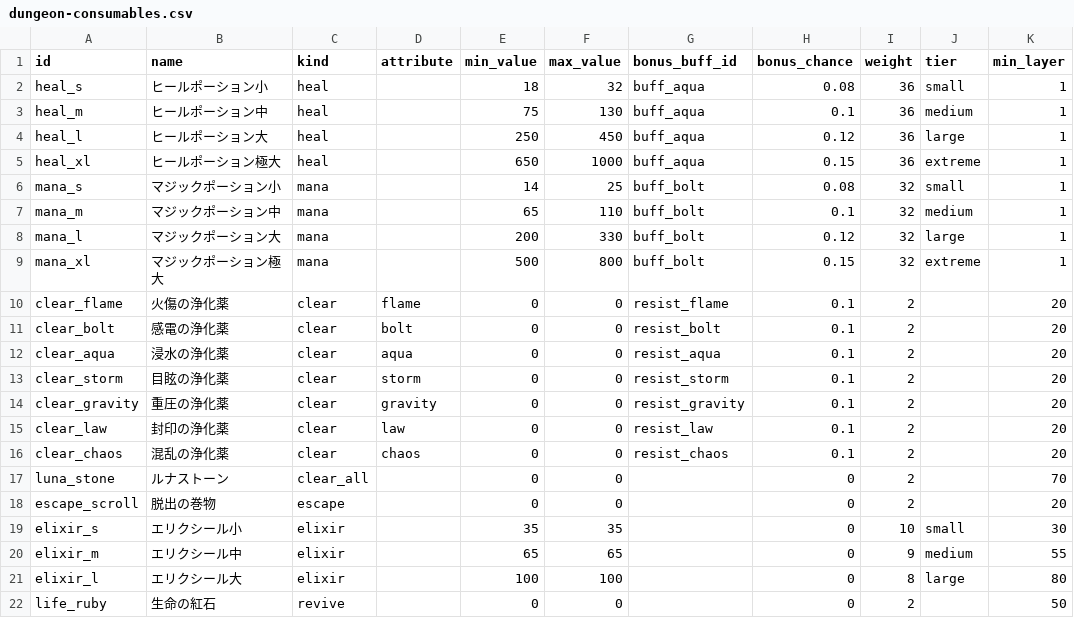
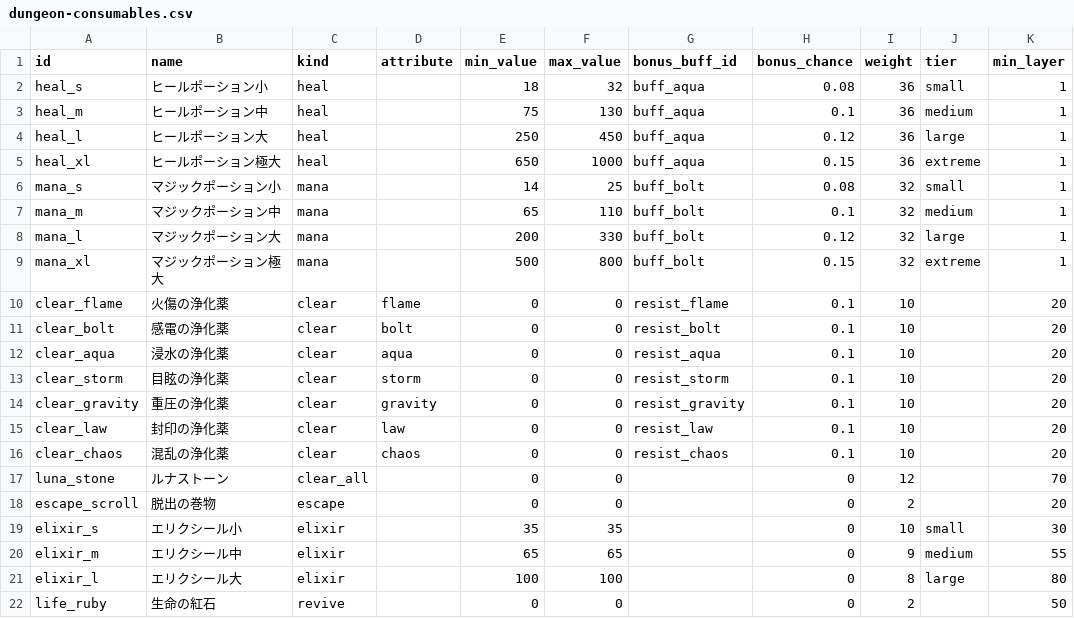
Before and after one commit to Katsuya100/magia-fantasy-larp-tool, a CSV file: assets/data/dungeon-consumables.csv, drawn as a sheet.

Commit message:
balance(dungeon): increase actual cleanser and Luna Stone availability

```diff
--- a/assets/data/dungeon-consumables.csv
+++ b/assets/data/dungeon-consumables.csv
@@ -9,10 +9,10 @@ mana_l,マジックポーション大,mana,,200,330,buff_bolt,0.12,32,large,1
 mana_xl,マジックポーション極大,mana,,500,800,buff_bolt,0.15,32,extreme,1
-clear_flame,火傷の浄化薬,clear,flame,0,0,resist_flame,0.1,2,,20
-clear_bolt,感電の浄化薬,clear,bolt,0,0,resist_bolt,0.1,2,,20
-clear_aqua,浸水の浄化薬,clear,aqua,0,0,resist_aqua,0.1,2,,20
-clear_storm,目眩の浄化薬,clear,storm,0,0,resist_storm,0.1,2,,20
-clear_gravity,重圧の浄化薬,clear,gravity,0,0,resist_gravity,0.1,2,,20
-clear_law,封印の浄化薬,clear,law,0,0,resist_law,0.1,2,,20
-clear_chaos,混乱の浄化薬,clear,chaos,0,0,resist_chaos,0.1,2,,20
-luna_stone,ルナストーン,clear_all,,0,0,,0,2,,70
+clear_flame,火傷の浄化薬,clear,flame,0,0,resist_flame,0.1,10,,20
+clear_bolt,感電の浄化薬,clear,bolt,0,0,resist_bolt,0.1,10,,20
+clear_aqua,浸水の浄化薬,clear,aqua,0,0,resist_aqua,0.1,10,,20
+clear_storm,目眩の浄化薬,clear,storm,0,0,resist_storm,0.1,10,,20
+clear_gravity,重圧の浄化薬,clear,gravity,0,0,resist_gravity,0.1,10,,20
+clear_law,封印の浄化薬,clear,law,0,0,resist_law,0.1,10,,20
+clear_chaos,混乱の浄化薬,clear,chaos,0,0,resist_chaos,0.1,10,,20
+luna_stone,ルナストーン,clear_all,,0,0,,0,12,,70
 escape_scroll,脱出の巻物,escape,,0,0,,0,2,,20
```
